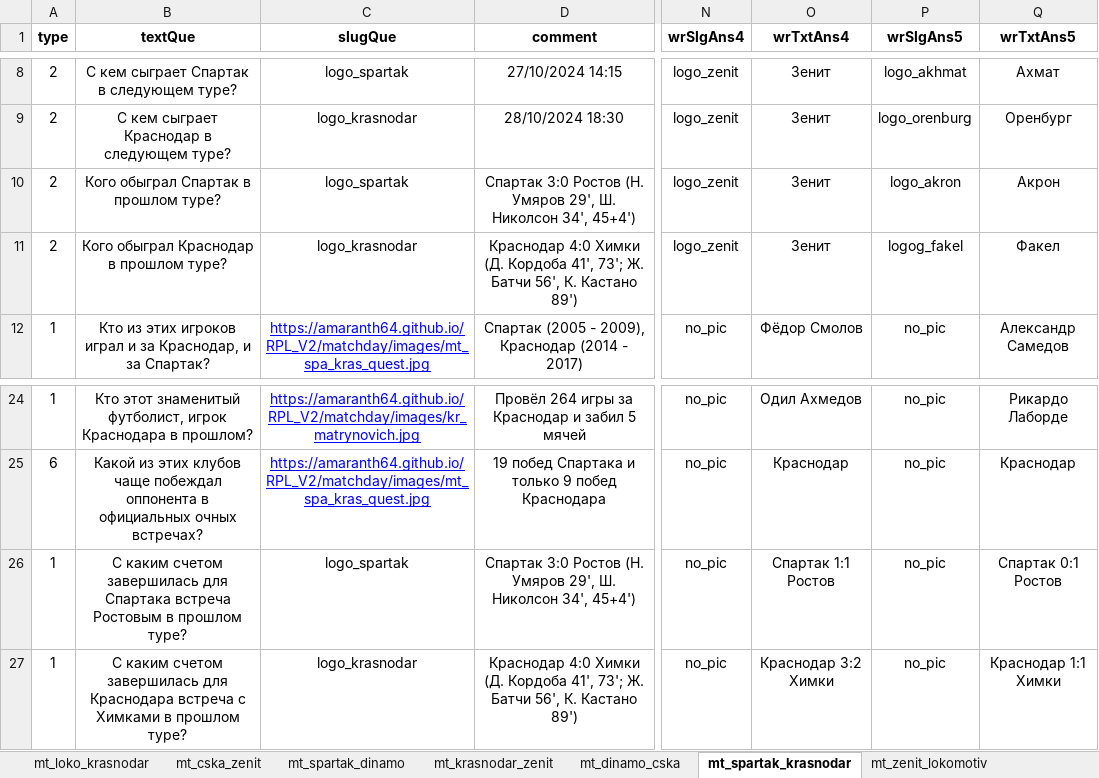
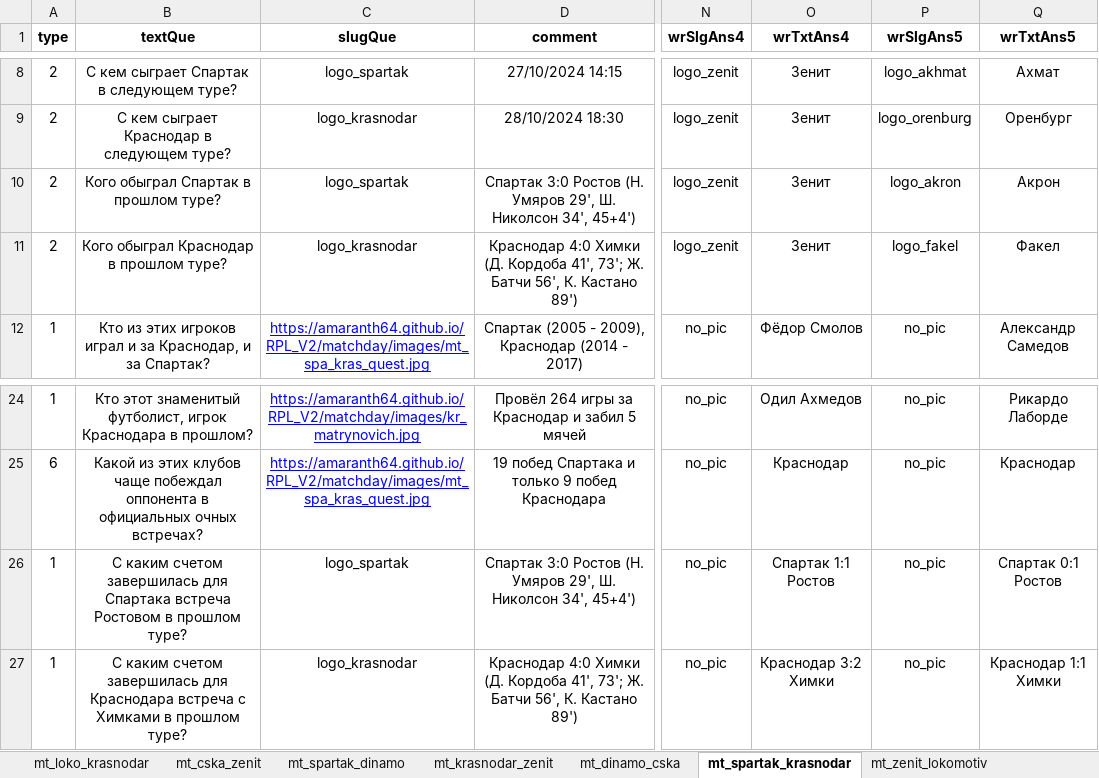
Before and after one commit to amaranth64/amaranth64.github.io, an Excel workbook: RPL_V2/xlsx/Матч Тура 24-25.xlsx, sheet mt_spartak_krasnodar, drawn as a sheet; only a part is shown, gaps mark what is left out; values as stored, in another font and other column widths than the file's, no borders; the diff names each change by its address in the sheet, - before the commit and + after, or states it on an @@ line.

```diff
--- a/RPL_V2/xlsx/Матч Тура 24-25.xlsx (sheet mt_spartak_krasnodar)
+++ b/RPL_V2/xlsx/Матч Тура 24-25.xlsx (sheet mt_spartak_krasnodar)
-P11 (wrSlgAns5): logog_fakel
+P11 (wrSlgAns5): logo_fakel
-B26 (textQue): …Спартака встреча Ростовым в прошлом…
+B26 (textQue): …Спартака встреча Ростовом в прошлом…
```
Also changed, not shown: 3 other files.
